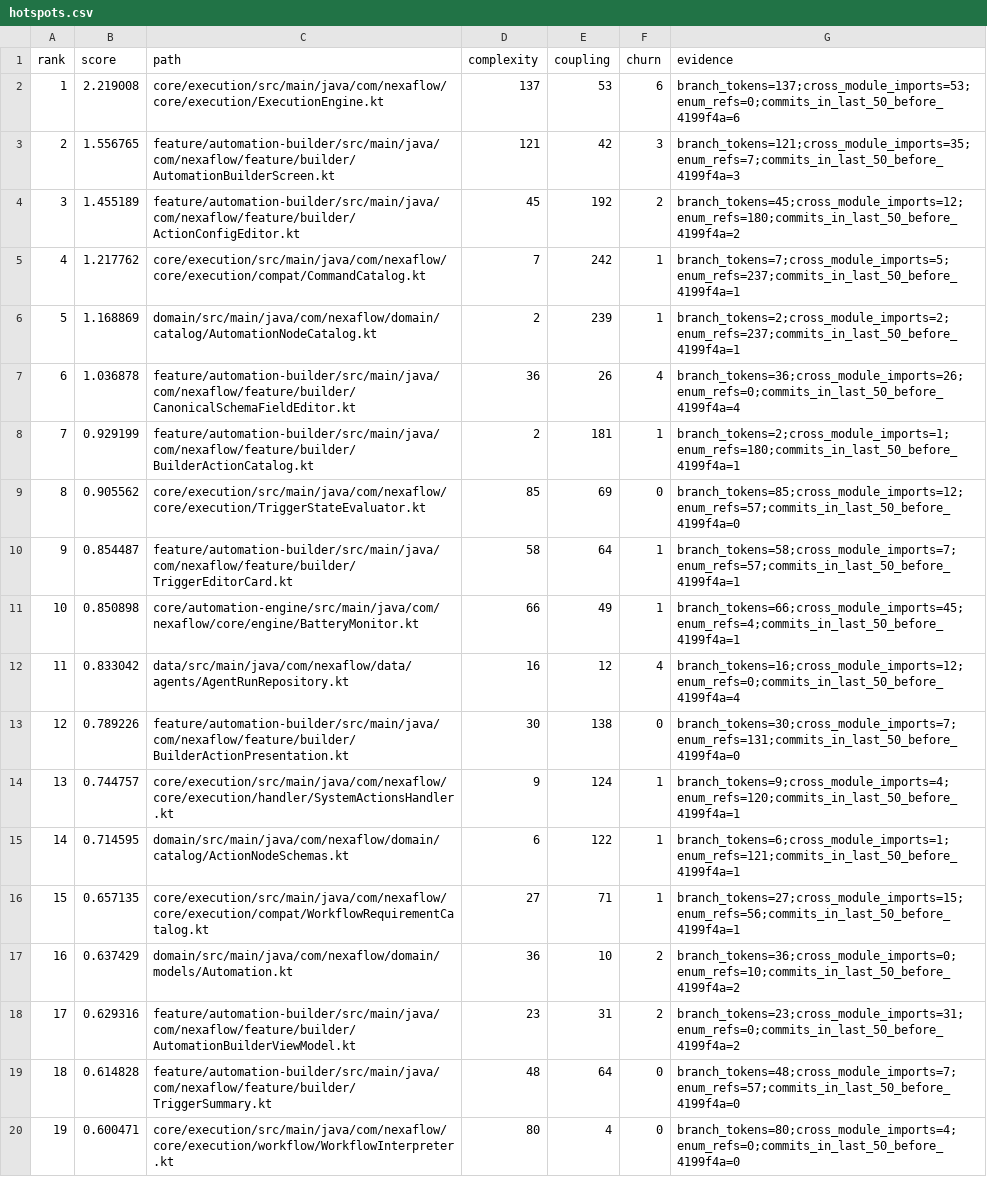
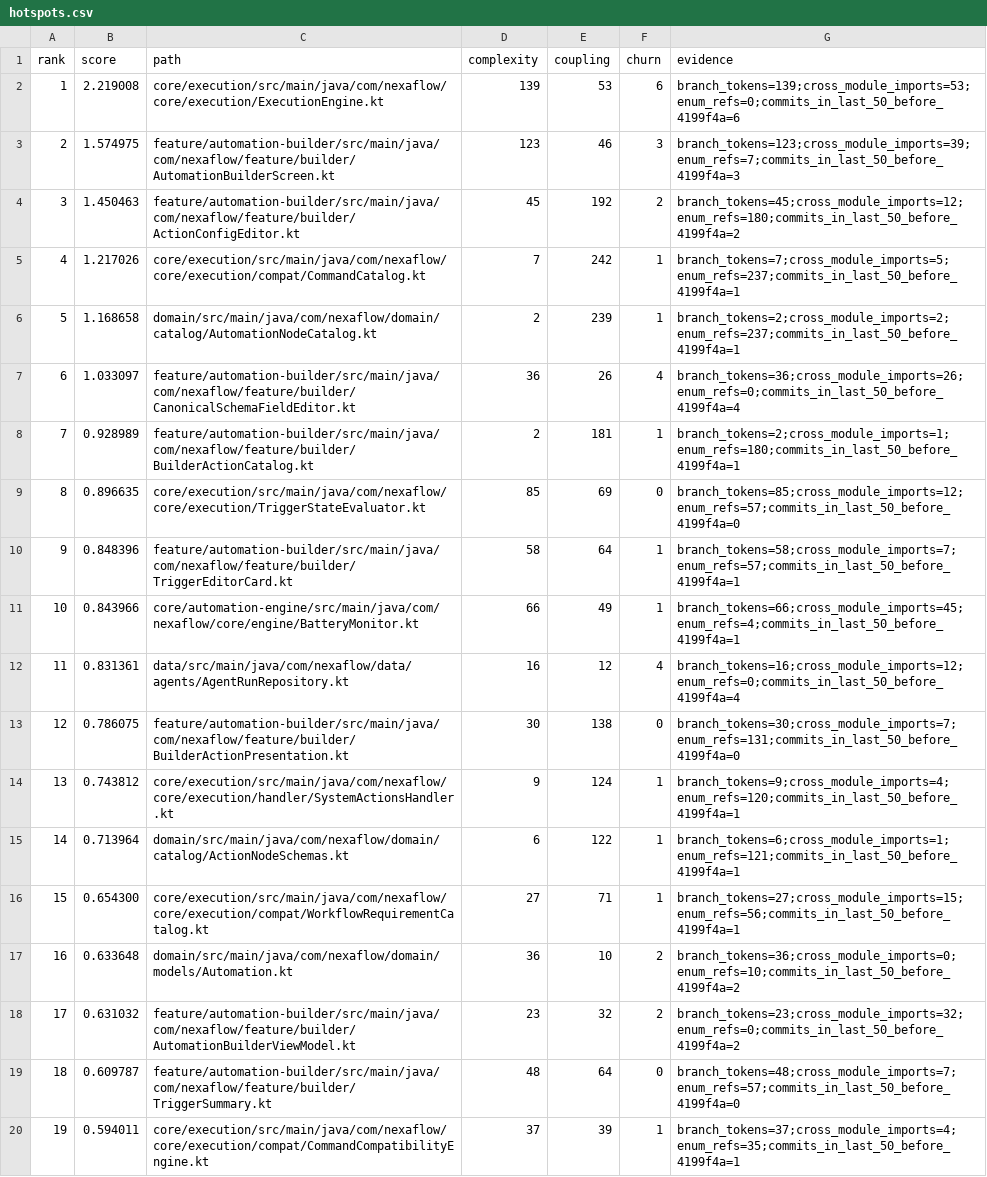
Before and after one commit to Alaa91H/NexaFlow, a CSV file: docs/audit/atomic-inventory/hotspots.csv, drawn as a sheet; only a part is shown; the diff covers the shown part only; the diff names each change by its address in the sheet, - before the commit and + after, or states it on an @@ line.

```diff
--- a/docs/audit/atomic-inventory/hotspots.csv
+++ b/docs/audit/atomic-inventory/hotspots.csv
-D2 (complexity): 137
+D2 (complexity): 139
-G2 (evidence): branch_tokens=137;cross_module_imports=53;enum_refs=0;commits_in_last_50_before_4199f4a=6
+G2 (evidence): branch_tokens=139;cross_module_imports=53;enum_refs=0;commits_in_last_50_before_4199f4a=6
-B3 (score): 1.556765
+B3 (score): 1.574975
-D3 (complexity): 121
+D3 (complexity): 123
-E3 (coupling): 42
+E3 (coupling): 46
-G3 (evidence): branch_tokens=121;cross_module_imports=35;enum_refs=7;commits_in_last_50_before_4199f4a=3
+G3 (evidence): branch_tokens=123;cross_module_imports=39;enum_refs=7;commits_in_last_50_before_4199f4a=3
-B4 (score): 1.455189
+B4 (score): 1.450463
-B5 (score): 1.217762
+B5 (score): 1.217026
-B6 (score): 1.168869
+B6 (score): 1.168658
-B7 (score): 1.036878
+B7 (score): 1.033097
-B8 (score): 0.929199
+B8 (score): 0.928989
-B9 (score): 0.905562
+B9 (score): 0.896635
-B10 (score): 0.854487
+B10 (score): 0.848396
-B11 (score): 0.850898
+B11 (score): 0.843966
-B12 (score): 0.833042
+B12 (score): 0.831361
-B13 (score): 0.789226
+B13 (score): 0.786075
-B14 (score): 0.744757
+B14 (score): 0.743812
-B15 (score): 0.714595
+B15 (score): 0.713964
-B16 (score): 0.657135
+B16 (score): 0.654300
-B17 (score): 0.637429
+B17 (score): 0.633648
-B18 (score): 0.629316
+B18 (score): 0.631032
-E18 (coupling): 31
+E18 (coupling): 32
-G18 (evidence): branch_tokens=23;cross_module_imports=31;enum_refs=0;commits_in_last_50_before_4199f4a=2
+G18 (evidence): branch_tokens=23;cross_module_imports=32;enum_refs=0;commits_in_last_50_before_4199f4a=2
-B19 (score): 0.614828
+B19 (score): 0.609787
-B20 (score): 0.600471
+B20 (score): 0.594011
-C20 (path): core/execution/src/main/java/com/nexaflow/core/execution/workflow/WorkflowInterpreter.kt
+C20 (path): core/execution/src/main/java/com/nexaflow/core/execution/compat/CommandCompatibilityEngine.kt
-D20 (complexity): 80
+D20 (complexity): 37
-E20 (coupling): 4
+E20 (coupling): 39
-F20 (churn): 0
+F20 (churn): 1
-G20 (evidence): branch_tokens=80;cross_module_imports=4;enum_refs=0;commits_in_last_50_before_4199f4a=0
+G20 (evidence): branch_tokens=37;cross_module_imports=4;enum_refs=35;commits_in_last_50_before_4199f4a=1
```
Also changed, not shown: 73 edited cells elsewhere in this file, 55 other files.
